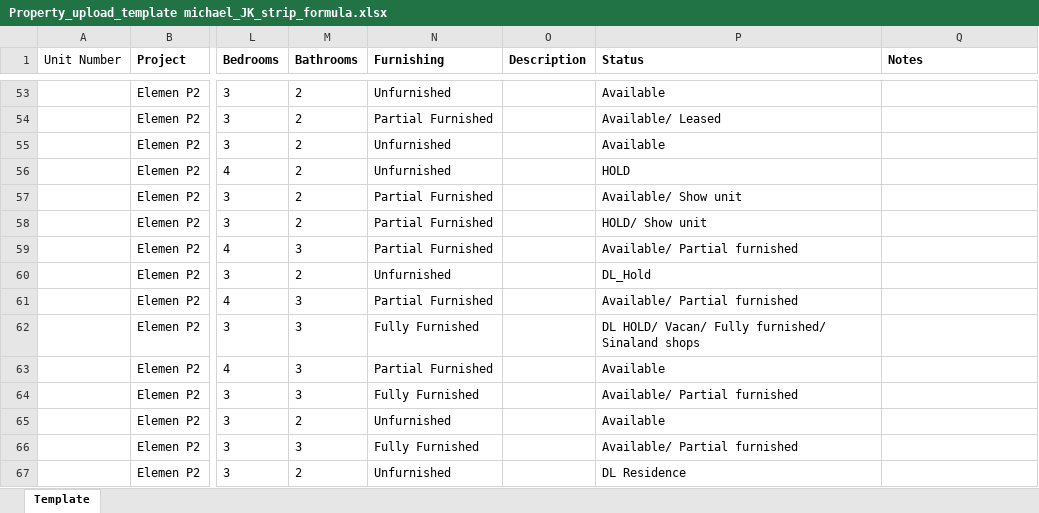
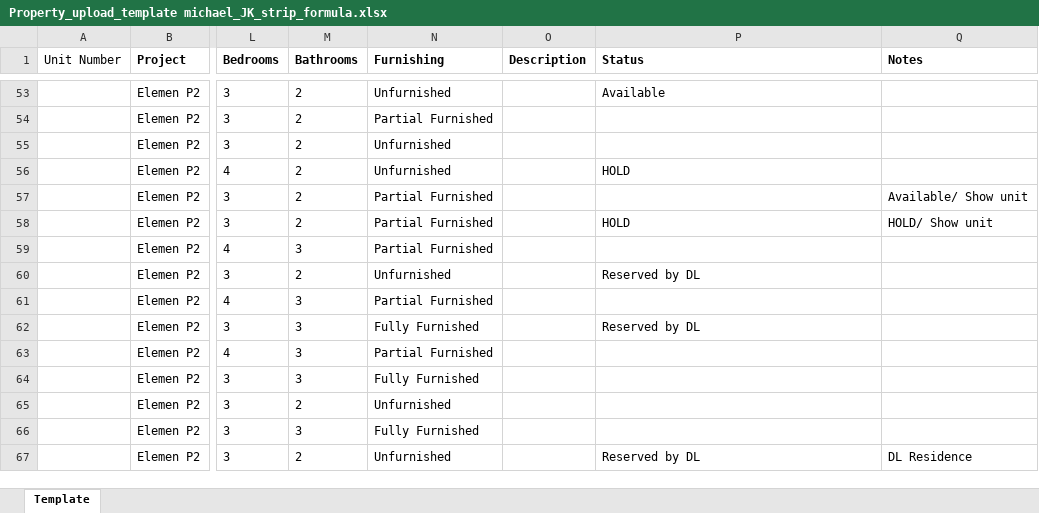
Before and after one commit to juliusdx/sina_rental_system, an Excel workbook: templates/Property_upload_template michael_JK_strip_formula.xlsx, sheet Template, drawn as a sheet; only a part is shown, gaps mark what is left out; values as stored, in another font and other column widths than the file's, no borders; the diff covers the shown part only; the diff names each change by its address in the sheet, - before the commit and + after, or states it on an @@ line.

```diff
--- a/templates/Property_upload_template michael_JK_strip_formula.xlsx (sheet Template)
+++ b/templates/Property_upload_template michael_JK_strip_formula.xlsx (sheet Template)
-P54 (Status): Available/ Leased
+P54 (Status): (empty)
-P55 (Status): Available
+P55 (Status): (empty)
-P57 (Status): Available/ Show unit
+P57 (Status): (empty)
-Q57 (Notes): (empty)
+Q57 (Notes): Available/ Show unit
-P58 (Status): HOLD/ Show unit
+P58 (Status): HOLD
-Q58 (Notes): (empty)
+Q58 (Notes): HOLD/ Show unit
-P59 (Status): Available/ Partial furnished
+P59 (Status): (empty)
-P60 (Status): DL_Hold
+P60 (Status): Reserved by DL
-P61 (Status): Available/ Partial furnished
+P61 (Status): (empty)
-P62 (Status): DL HOLD/ Vacan/ Fully furnished/ Sinaland shops
+P62 (Status): Reserved by DL
-P63 (Status): Available
+P63 (Status): (empty)
-P64 (Status): Available/ Partial furnished
+P64 (Status): (empty)
-P65 (Status): Available
+P65 (Status): (empty)
-P66 (Status): Available/ Partial furnished
+P66 (Status): (empty)
-P67 (Status): DL Residence
+P67 (Status): Reserved by DL
-Q67 (Notes): (empty)
+Q67 (Notes): DL Residence
```
Also changed, not shown: 4 added rows, 178 edited cells and cell formats elsewhere in this sheet, templates/Property_upload_template michael.xlsx, templates/rental_source_template(strip formula).xlsx, 34 other files.
